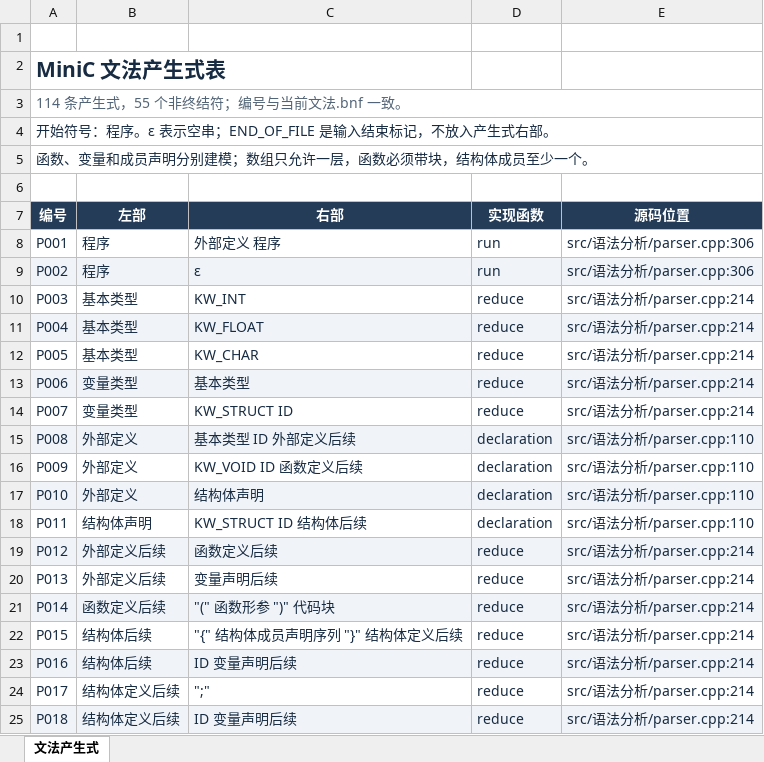
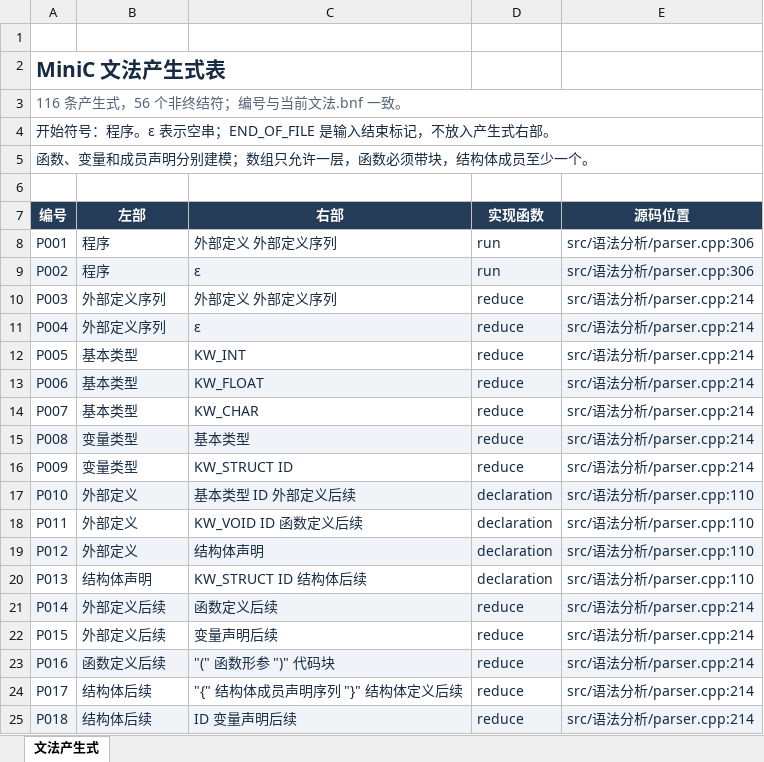
Before and after one commit to EternalLonging/AAACompilerDevelopment, an Excel workbook: 实验设计/语法分析/语法表格/文法表.xlsx, sheet 文法产生式, drawn as a sheet; only a part is shown; values as stored, in another font and other column widths than the file's, no borders; table styles not drawn; the diff covers the shown part only; the diff names each change by its address in the sheet, - before the commit and + after, or states it on an @@ line.

```diff
--- a/实验设计/语法分析/语法表格/文法表.xlsx (sheet 文法产生式)
+++ b/实验设计/语法分析/语法表格/文法表.xlsx (sheet 文法产生式)
-A3 (编号): 114 条产生式，55 个非终结符；编号与当前文法.bnf 一致。
+A3 (编号): 116 条产生式，56 个非终结符；编号与当前文法.bnf 一致。
-C8 (右部): 外部定义 程序
+C8 (右部): 外部定义 外部定义序列
-B10:B11 (左部): 基本类型
+B10:B11 (左部): 外部定义序列
-C10 (右部): KW_INT
+C10 (右部): 外部定义 外部定义序列
-C11 (右部): KW_FLOAT
+C11 (右部): ε
-C12 (右部): KW_CHAR
+C12 (右部): KW_INT
-B13:B14 (左部): 变量类型
+B13:B14 (左部): 基本类型
-C13 (右部): 基本类型
+C13 (右部): KW_FLOAT
-C14 (右部): KW_STRUCT ID
+C14 (右部): KW_CHAR
-B15:B16 (左部): 外部定义
+B15:B16 (左部): 变量类型
-C15 (右部): 基本类型 ID 外部定义后续
+C15 (右部): 基本类型
-D15:D16 (实现函数): declaration
+D15:D16 (实现函数): reduce
-E15:E16 (源码位置): src/语法分析/parser.cpp:110
+E15:E16 (源码位置): src/语法分析/parser.cpp:214
-C16 (右部): KW_VOID ID 函数定义后续
+C16 (右部): KW_STRUCT ID
-C17 (右部): 结构体声明
+C17 (右部): 基本类型 ID 外部定义后续
-B18 (左部): 结构体声明
+B18 (左部): 外部定义
-C18 (右部): KW_STRUCT ID 结构体后续
+C18 (右部): KW_VOID ID 函数定义后续
-B19 (左部): 外部定义后续
+B19 (左部): 外部定义
-C19 (右部): 函数定义后续
+C19 (右部): 结构体声明
-D19:D20 (实现函数): reduce
+D19:D20 (实现函数): declaration
-E19:E20 (源码位置): src/语法分析/parser.cpp:214
+E19:E20 (源码位置): src/语法分析/parser.cpp:110
-B20 (左部): 外部定义后续
+B20 (左部): 结构体声明
-C20 (右部): 变量声明后续
+C20 (右部): KW_STRUCT ID 结构体后续
-B21 (左部): 函数定义后续
+B21 (左部): 外部定义后续
-C21 (右部): "(" 函数形参 ")" 代码块
+C21 (右部): 函数定义后续
-B22 (左部): 结构体后续
+B22 (左部): 外部定义后续
-C22 (右部): "{" 结构体成员声明序列 "}" 结构体定义后续
+C22 (右部): 变量声明后续
-B23 (左部): 结构体后续
+B23 (左部): 函数定义后续
-C23 (右部): ID 变量声明后续
+C23 (右部): "(" 函数形参 ")" 代码块
-B24:B25 (左部): 结构体定义后续
+B24:B25 (左部): 结构体后续
-C24 (右部): ";"
+C24 (右部): "{" 结构体成员声明序列 "}" 结构体定义后续
```
Also changed, not shown: 2 added rows and 243 edited cells elsewhere in this sheet, 实验设计/符号表管理/符号表格/符号表管理表.xlsx, 实验设计/语义分析/语义表格/语义分析表.xlsx, 21 other files.
